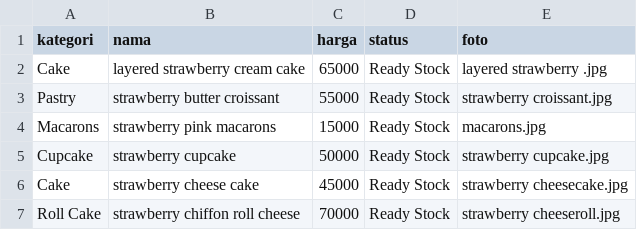
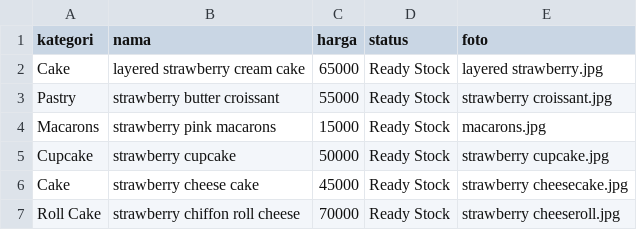
Before and after one commit to bryll23/bakery.bites, a CSV file: data_bakery.bites.csv, drawn as a sheet.

Commit message:
Update data_bakery.bites.csv

```diff
--- a/data_bakery.bites.csv
+++ b/data_bakery.bites.csv
@@ -1,3 +1,3 @@
 kategori,nama,harga,status,foto
-Cake,layered strawberry cream cake,65000,Ready Stock,layered strawberry .jpg
+Cake,layered strawberry cream cake,65000,Ready Stock,layered strawberry.jpg
 Pastry,strawberry butter croissant,55000,Ready Stock,strawberry croissant.jpg
```
